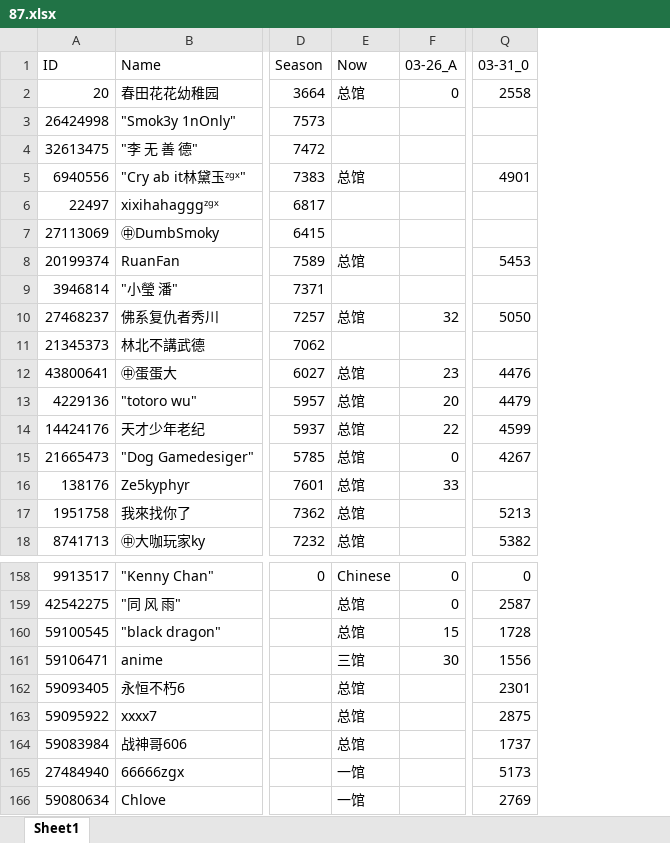
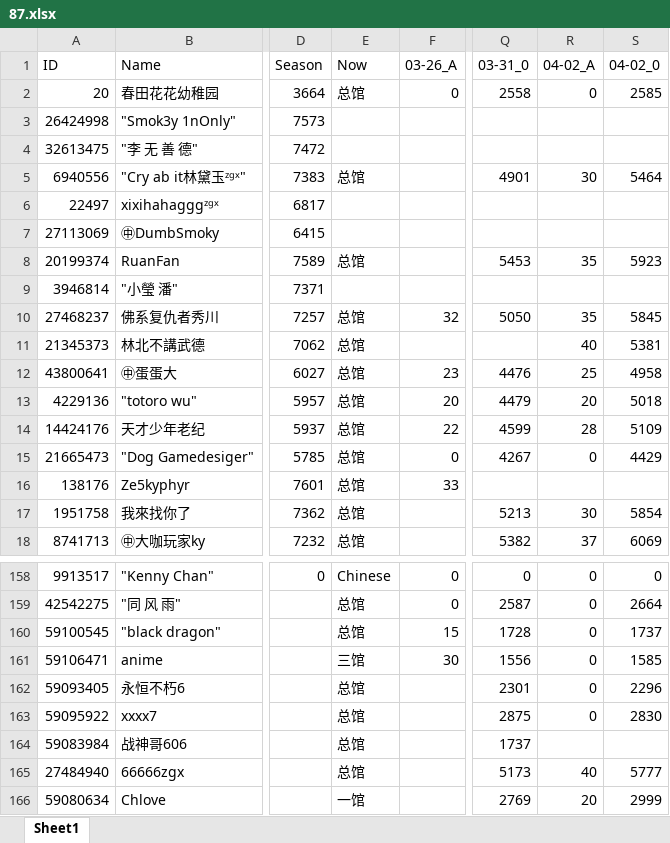
Before and after one commit to CTWYouYu/ZGX_Public, an Excel workbook: Season_Attack/87.xlsx, sheet Sheet1, drawn as a sheet; only a part is shown, gaps mark what is left out; values as stored, in another font and other column widths than the file's, no cell formats; the diff names each change by its address in the sheet, - before the commit and + after, or states it on an @@ line.

```diff
--- a/Season_Attack/87.xlsx (sheet Sheet1)
+++ b/Season_Attack/87.xlsx (sheet Sheet1)
+column R (04-02_A), rows 2-18: 0 |  |  | 30 |  |  | 35 |  | 35 | 40 | 25 | 20 | 28 | 0 |  | 30 | 37; rows 158-166: 0 | 0 | 0 | 0 | 0 | 0 |  | 40 | 20
+column S (04-02_0), rows 2-18: 2585 |  |  | 5464 |  |  | 5923 |  | 5845 | 5381 | 4958 | 5018 | 5109 | 4429 |  | 5854 | 6069; rows 158-166: 0 | 2664 | 1737 | 1585 | 2296 | 2830 |  | 5777 | 2999
-E11 (Now): (empty)
+E11 (Now): 总馆
-E165 (Now): 一馆
+E165 (Now): 总馆
```
Also changed, not shown: cell formats, Season_Trophies/81.xlsx, Season_Trophies/82.xlsx, 5 other files.
